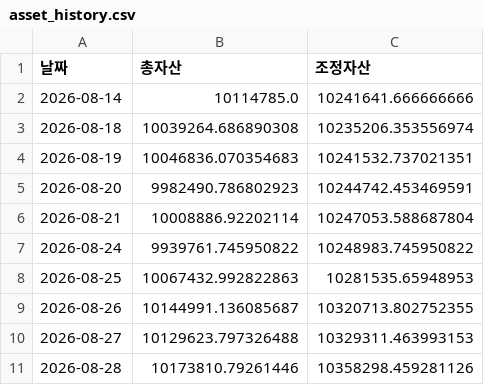
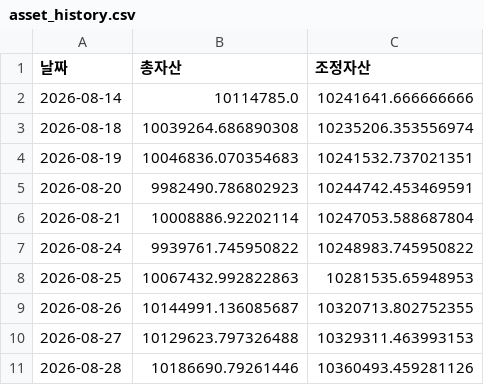
Before and after one commit to frel7022-png/orchestra, a CSV file: asset_history.csv, drawn as a sheet.

```diff
--- a/asset_history.csv
+++ b/asset_history.csv
@@ -10,2 +10,2 @@
 2026-08-27,10129623.797326488,10329311.463993153
-2026-08-28,10173810.79261446,10358298.459281126
+2026-08-28,10186690.79261446,10360493.459281126
```
Also changed, not shown: portfolio_data.csv, sector_history.csv, 1 other file.
